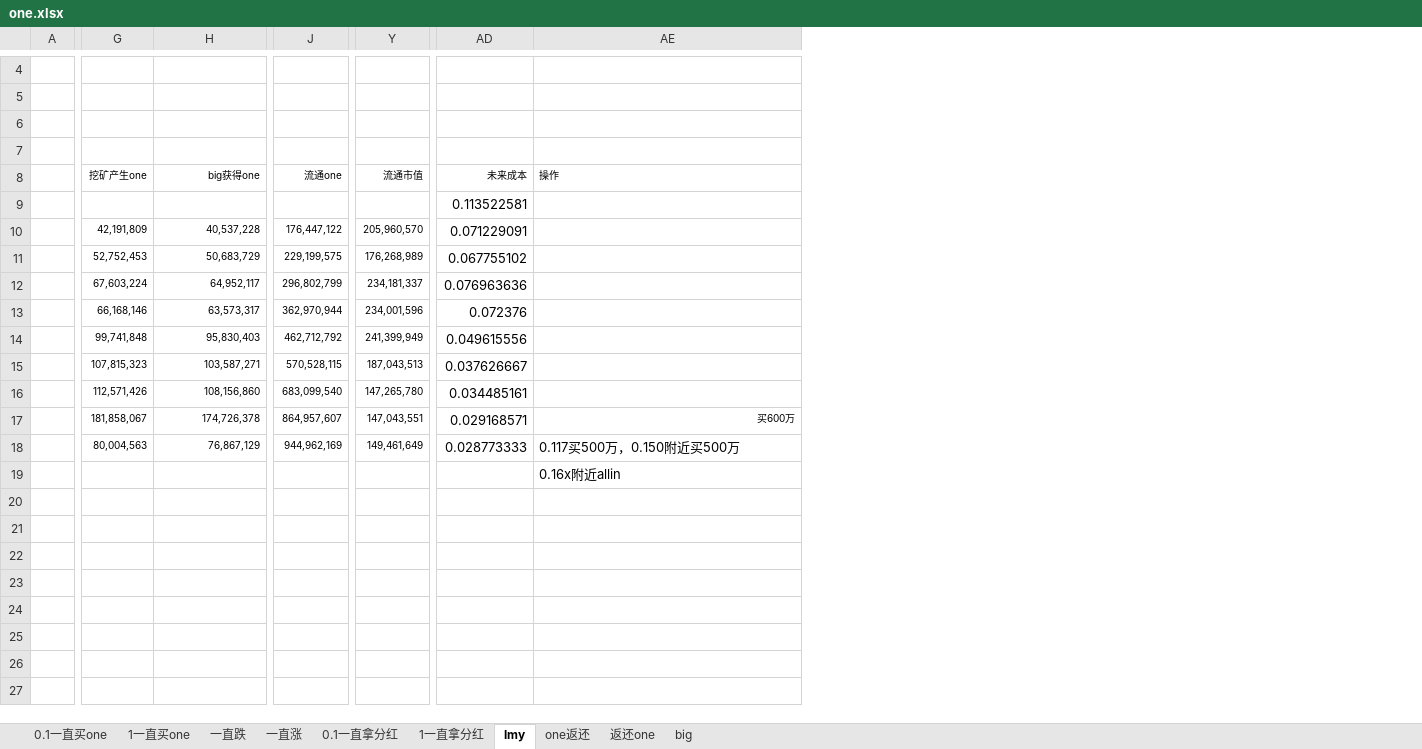
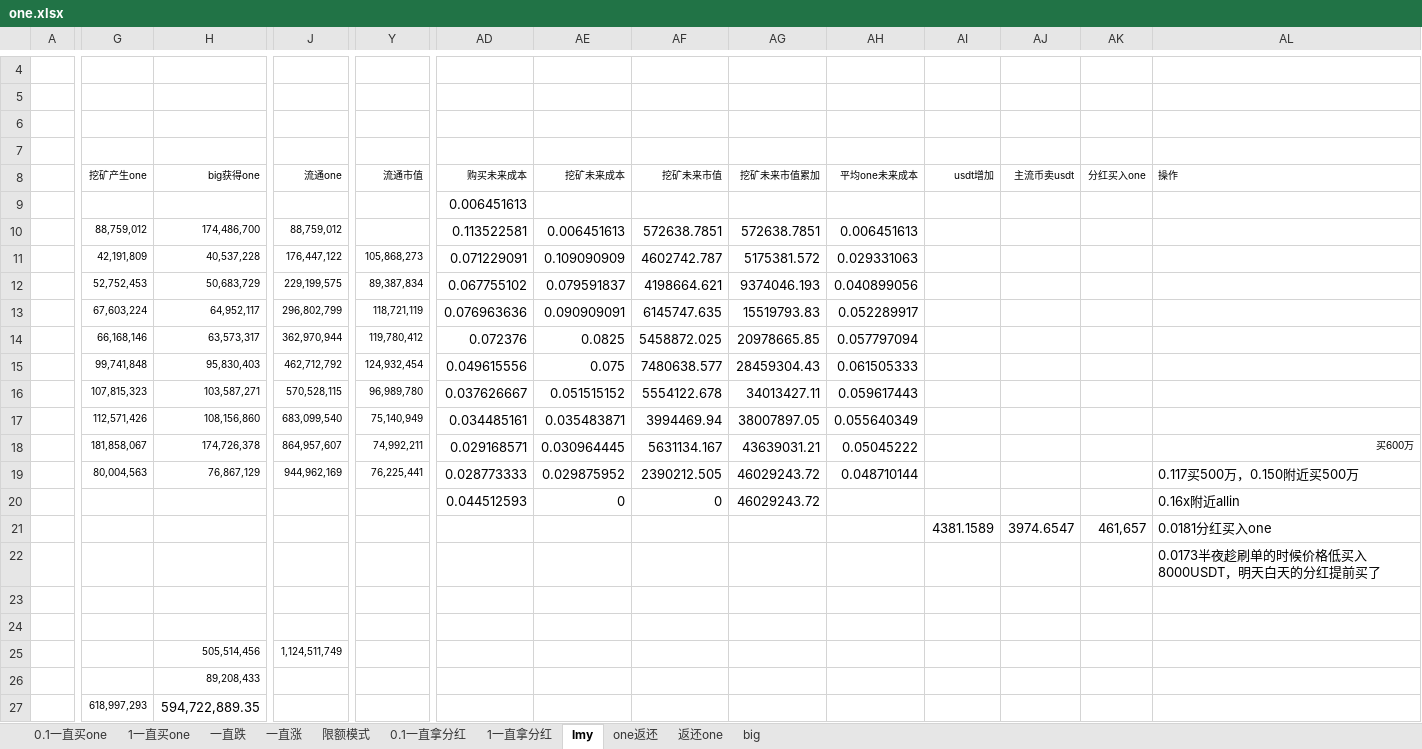
Before and after one commit to lsharemy/LibertyAlgorithms, an Excel workbook: one.xlsx, sheet lmy, drawn as a sheet; only a part is shown, gaps mark what is left out; values as stored, in another font and other column widths than the file's, no borders; addresses are those after the commit; rows hold the shown columns only; the diff covers the shown part only; the diff names each change by its address in the sheet, - before the commit and + after, or states it on an @@ line.

```diff
--- a/one.xlsx (sheet lmy)
+++ b/one.xlsx (sheet lmy)
+sheet tab: 限额模式
+column AE (挖矿未来成本), rows 10-19: 0.006451613 | 0.109090909 | 0.079591837 | 0.090909091 | 0.0825 | 0.075 | 0.051515152 | 0.035483871 | 0.030964445 | 0.029875952
+column AF (挖矿未来市值), rows 10-19: 572638.7851 | 4602742.787 | 4198664.621 | 6145747.635 | 5458872.025 | 7480638.577 | 5554122.678 | 3994469.94 | 5631134.167 | 2390212.505
+column AG (挖矿未来市值累加), rows 10-19: 572638.7851 | 5175381.572 | 9374046.193 | 15519793.83 | 20978665.85 | 28459304.43 | 34013427.11 | 38007897.05 | 43639031.21 | 46029243.72
+column AH (平均one未来成本), rows 10-19: 0.006451613 | 0.029331063 | 0.040899056 | 0.052289917 | 0.057797094 | 0.061505333 | 0.059617443 | 0.055640349 | 0.05045222 | 0.048710144
+column AI (usdt增加), row 21: 4381.1589
+column AJ (主流币卖usdt), row 21: 3974.6547
+column AK (分红买入one), row 21: 461,657
-AD8: 未来成本
+AD8: 购买未来成本
+row 9:  |  |  |  |  | 0.006451613
-G10 (挖矿产生one): (empty)
+G10 (挖矿产生one): 88,759,012
-H10 (big获得one): (empty)
+H10 (big获得one): 174,486,700
-J10 (流通one): (empty)
+J10 (流通one): 88,759,012
-Y11 (流通市值): 205,960,570
+Y11 (流通市值): 105,868,273
-Y12 (流通市值): 176,268,989
+Y12 (流通市值): 89,387,834
-Y13 (流通市值): 234,181,337
+Y13 (流通市值): 118,721,119
-Y14 (流通市值): 234,001,596
+Y14 (流通市值): 119,780,412
-Y15 (流通市值): 241,399,949
+Y15 (流通市值): 124,932,454
-Y16 (流通市值): 187,043,513
+Y16 (流通市值): 96,989,780
-Y17 (流通市值): 147,265,780
+Y17 (流通市值): 75,140,949
-Y18 (流通市值): 147,043,551
+Y18 (流通市值): 74,992,211
-Y19 (流通市值): 149,461,649
+Y19 (流通市值): 76,225,441
+row 20:  |  |  |  |  | 0.044512593 | 0 | 0 | 46029243.72 |  |  |  |  | 0.16x附近allin
-AL21 (操作): 0.16x附近allin
+AL21 (操作): 0.0181分红买入one
+row 22:  |  |  |  |  |  |  |  |  |  |  |  |  | 0.0173半夜趁刷单的时候价格低买入8000USDT，明天白天的分红提前买了
+row 23: (empty)
+row 24: (empty)
+row 25:  |  | 505,514,456 | 1,124,511,749
+row 26:  |  | 89,208,433
+row 27:  | 618,997,293 | 594,722,889.35
```
Also changed, not shown: 8 added rows and 4 edited cells elsewhere in this sheet, sheet 一直涨, sheet 1一直买one, sheet big, sheet 0.1一直买one, sheet 一直跌, formulas that keep their value.
